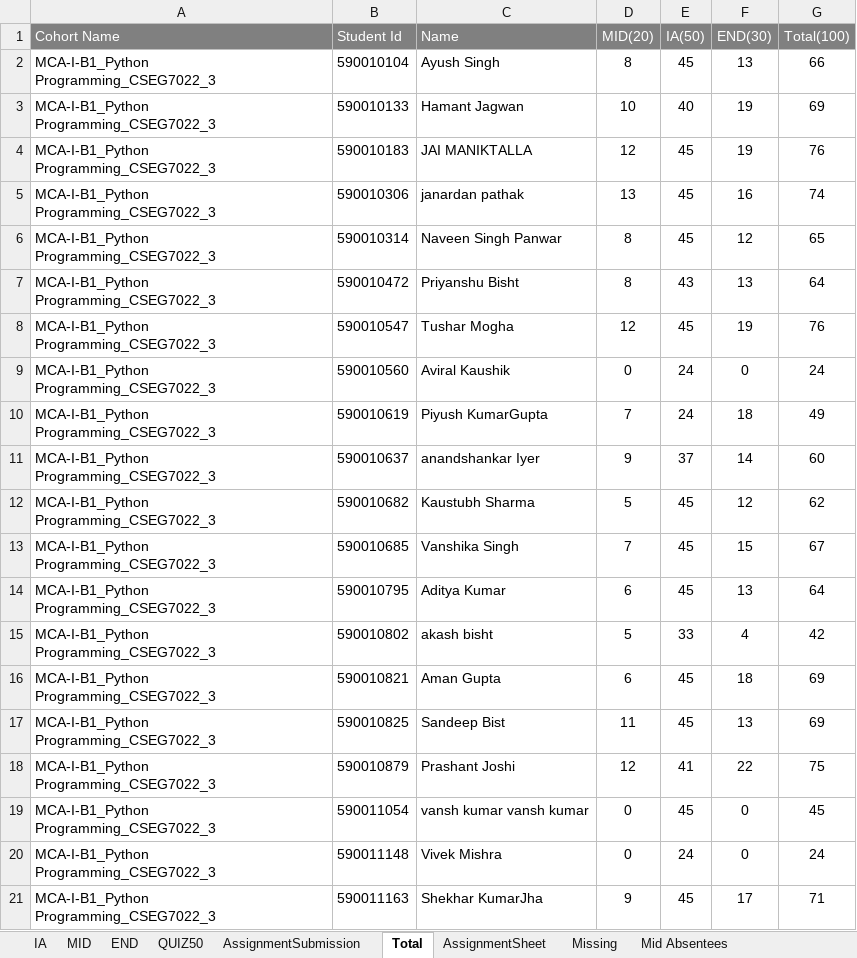
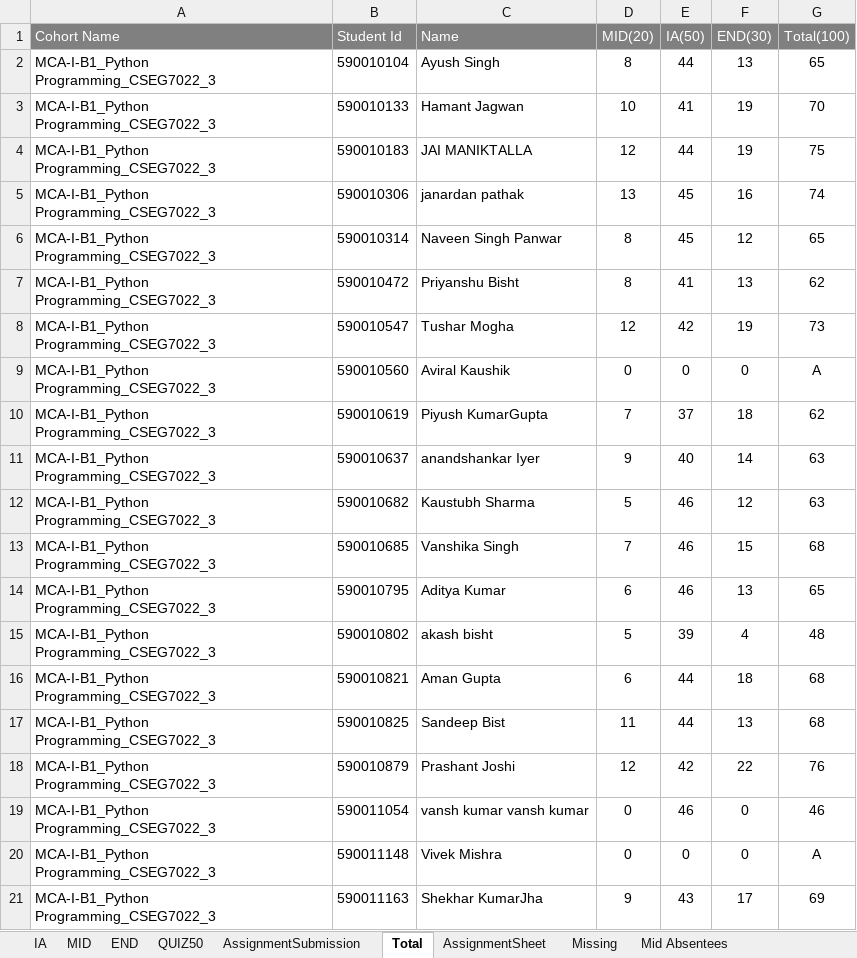
Before and after one commit to prateekrajgautam/trySQLModel, an Excel workbook: Python Marks.xlsx, sheet Total, drawn as a sheet; only a part is shown; values as stored, in another font and other column widths than the file's, no borders; charts and pictures not drawn; the diff covers the shown part only; the diff names each change by its address in the sheet, - before the commit and + after, or states it on an @@ line.

```diff
--- a/Python Marks.xlsx (sheet Total)
+++ b/Python Marks.xlsx (sheet Total)
-E2 (IA(50)): 45
+E2 (IA(50)): 44
-G2 (Total(100)): 66
+G2 (Total(100)): 65
-E3 (IA(50)): 40
+E3 (IA(50)): 41
-G3 (Total(100)): 69
+G3 (Total(100)): 70
-E4 (IA(50)): 45
+E4 (IA(50)): 44
-G4 (Total(100)): 76
+G4 (Total(100)): 75
-E7 (IA(50)): 43
+E7 (IA(50)): 41
-G7 (Total(100)): 64
+G7 (Total(100)): 62
-E8 (IA(50)): 45
+E8 (IA(50)): 42
-G8 (Total(100)): 76
+G8 (Total(100)): 73
-E9 (IA(50)): 24
+E9 (IA(50)): 0
-G9 (Total(100)): 24
+G9 (Total(100)): A
-E10 (IA(50)): 24
+E10 (IA(50)): 37
-G10 (Total(100)): 49
+G10 (Total(100)): 62
-E11 (IA(50)): 37
+E11 (IA(50)): 40
-G11 (Total(100)): 60
+G11 (Total(100)): 63
-E12:E14 (IA(50)): 45
+E12:E14 (IA(50)): 46
-G12 (Total(100)): 62
+G12 (Total(100)): 63
-G13 (Total(100)): 67
+G13 (Total(100)): 68
-G14 (Total(100)): 64
+G14 (Total(100)): 65
-E15 (IA(50)): 33
+E15 (IA(50)): 39
-G15 (Total(100)): 42
+G15 (Total(100)): 48
-E16:E17 (IA(50)): 45
+E16:E17 (IA(50)): 44
-G16:G17 (Total(100)): 69
+G16:G17 (Total(100)): 68
-E18 (IA(50)): 41
+E18 (IA(50)): 42
-G18 (Total(100)): 75
+G18 (Total(100)): 76
-E19 (IA(50)): 45
+E19 (IA(50)): 46
-G19 (Total(100)): 45
+G19 (Total(100)): 46
-E20 (IA(50)): 24
+E20 (IA(50)): 0
-G20 (Total(100)): 24
+G20 (Total(100)): A
-E21 (IA(50)): 45
+E21 (IA(50)): 43
-G21 (Total(100)): 71
+G21 (Total(100)): 69
```
Also changed, not shown: 340 edited cells elsewhere in this sheet, sheet QUIZ50, sheet IA, sheet END, formulas that keep their value, charts or pictures, 001 AC Summary SheetCCVT B4,5,6.xlsx, SoftComputing Marks.xlsx, 5 other files.
